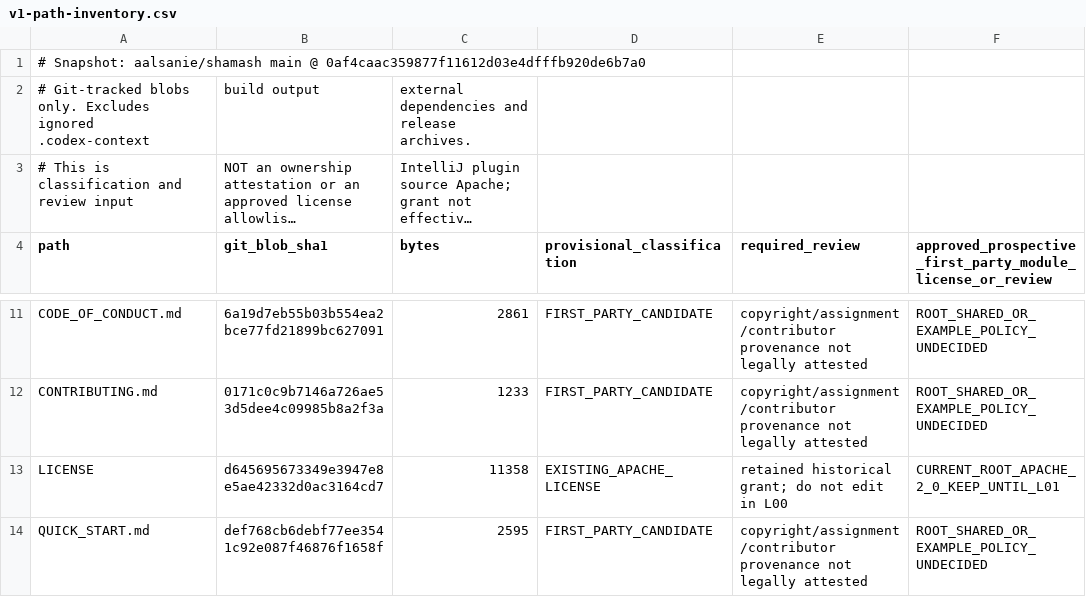
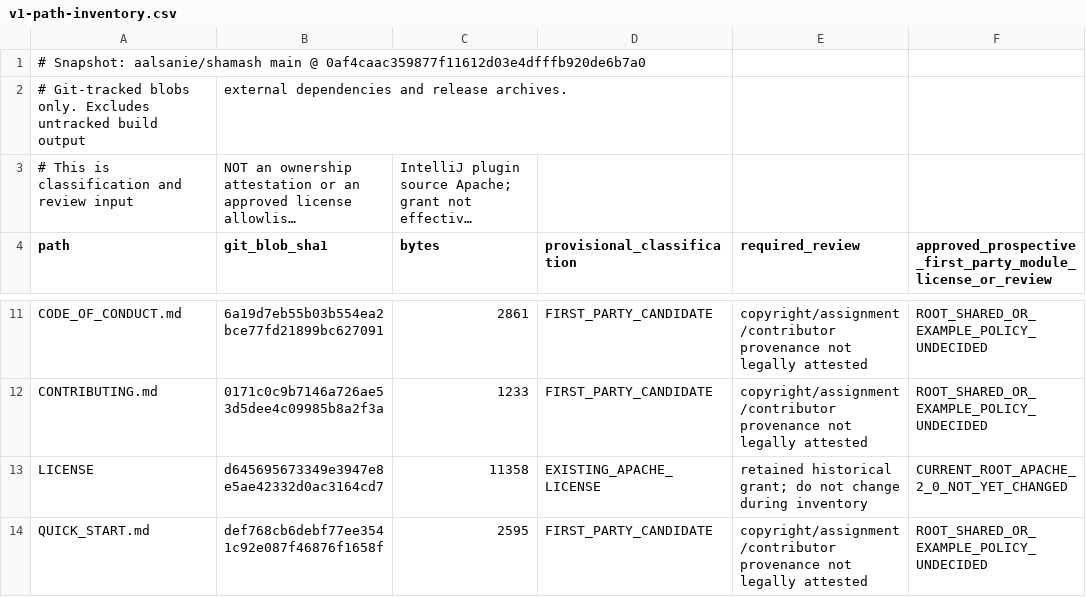
Before and after one commit to aalsanie/shamash, a CSV file: docs/licensing/v1-path-inventory.csv, drawn as a sheet; only a part is shown, gaps mark what is left out; long unchanged cells end in …; removed rows and columns are numbered as before the commit, all else as after; the diff names each change by its address in the sheet, - before the commit and + after, or states it on an @@ line.

Commit message:
docs: remove internal process references from inventory

```diff
--- a/docs/licensing/v1-path-inventory.csv
+++ b/docs/licensing/v1-path-inventory.csv
-row 2: # Git-tracked blobs only. Excludes ignored .codex-context | build output | external dependencies and release archives.
+row 2: # Git-tracked blobs only. Excludes untracked build output | external dependencies and release archives.
-E13 (required_review): …do not edit in L00
+E13 (required_review): …do not change during inventory
-F13: CURRENT_ROOT_APACHE_2_0_KEEP_UNTIL_L01
+F13: CURRENT_ROOT_APACHE_2_0_NOT_YET_CHANGED
```
